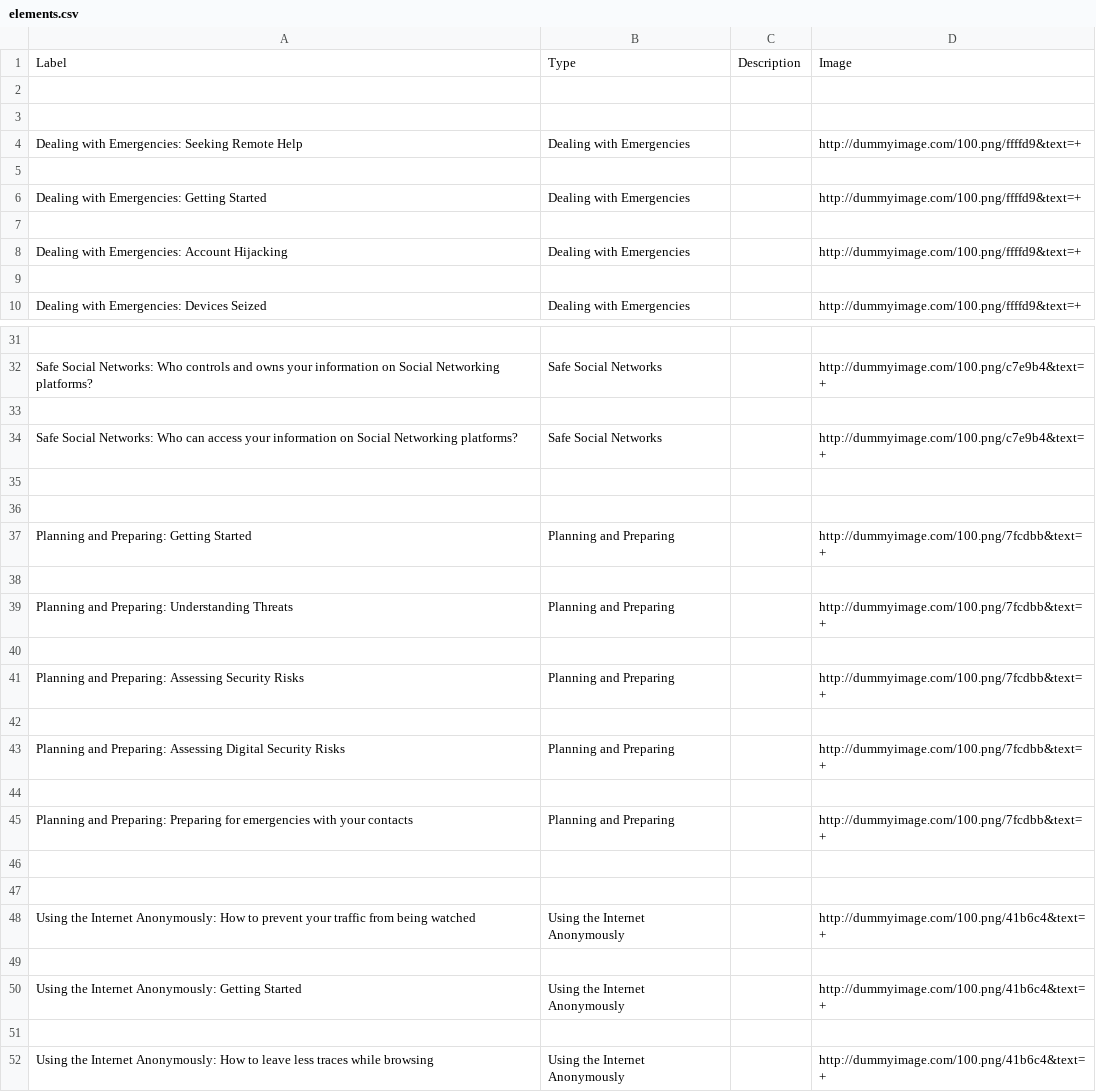
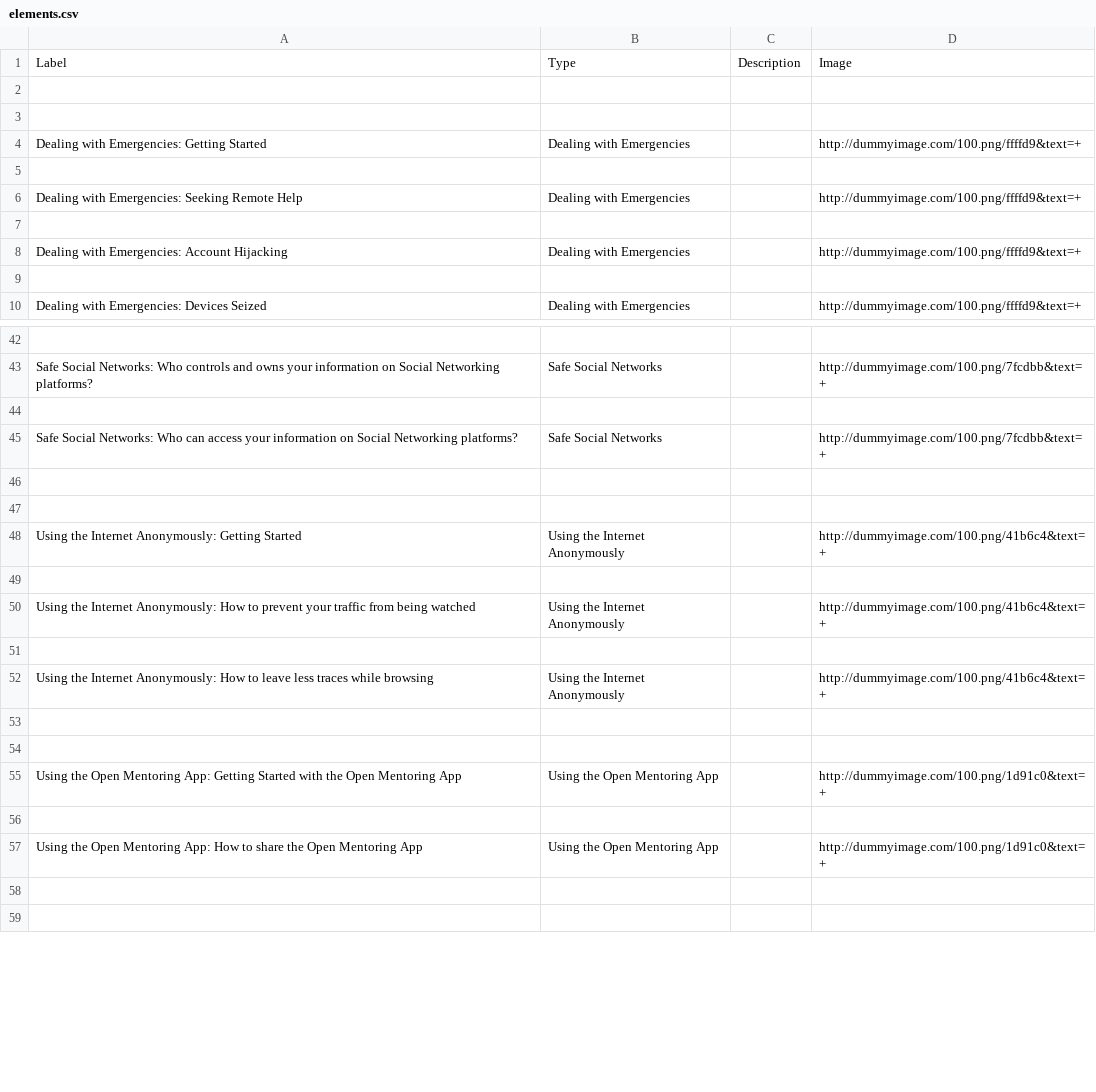
Before and after one commit to iilab/openmentoring-web, a CSV file: citizen/elements.csv, drawn as a sheet; only a part is shown, gaps mark what is left out; the shorter side is filled out with more unchanged rows; removed rows and columns are numbered as before the commit, all else as after; the diff covers the shown part only; the diff names each change by its address in the sheet, - before the commit and + after, or states it on an @@ line.

```diff
--- a/citizen/elements.csv
+++ b/citizen/elements.csv
@@ row 6 moved to row 4: Dealing with Emergencies: Getting Starte… @@
+row 5: (empty)
-row 5: (empty)
-D43: http://dummyimage.com/100.png/c7e9b4&text=+
+D43: http://dummyimage.com/100.png/7fcdbb&text=+
-D45: http://dummyimage.com/100.png/c7e9b4&text=+
+D45: http://dummyimage.com/100.png/7fcdbb&text=+
-row 37: Planning and Preparing: Getting Started | Planning and Preparing |  | http://dummyimage.com/100.png/7fcdbb&text=+
-row 48: (empty)
+row 48: Using the Internet Anonymously: Getting Started | Using the Internet Anonymously |  | http://dummyimage.com/100.png/41b6c4&text=+
-row 39: Planning and Preparing: Understanding Threats | Planning and Preparing |  | http://dummyimage.com/100.png/7fcdbb&text=+
-row 40: (empty)
-row 41: Planning and Preparing: Assessing Security Risks | Planning and Preparing |  | http://dummyimage.com/100.png/7fcdbb&text=+
-row 42: (empty)
-row 43: Planning and Preparing: Assessing Digital Security Risks | Planning and Preparing |  | http://dummyimage.com/100.png/7fcdbb&text=+
-row 44: (empty)
-row 45: Planning and Preparing: Preparing for emergencies with your contacts | Planning and Preparing |  | http://dummyimage.com/100.png/7fcdbb&text=+
-row 46: (empty)
-row 49: (empty)
-row 50: Using the Internet Anonymously: Getting Started | Using the Internet Anonymously |  | http://dummyimage.com/100.png/41b6c4&text=+
```
Also changed, not shown: 20 added rows, 9 removed rows, 1 moved row and 17 edited cells elsewhere in this file, 32 other files.
